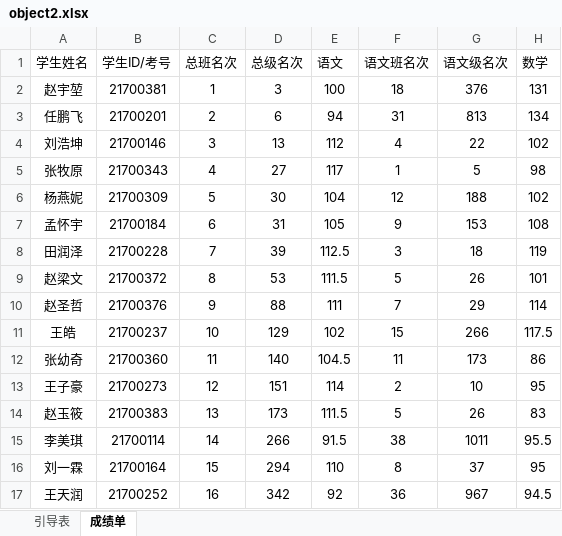
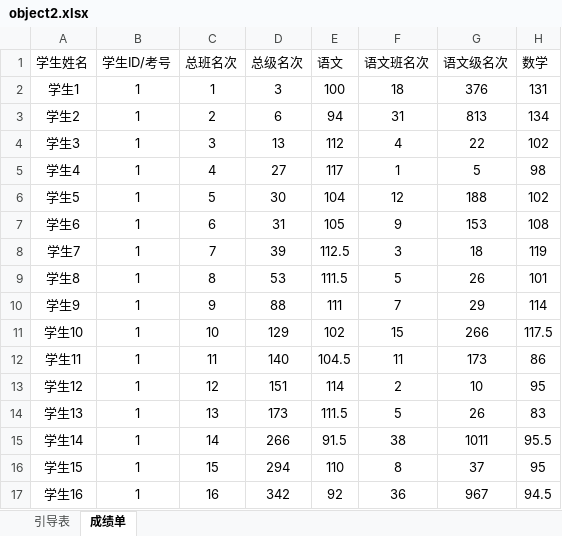
Before and after one commit to kxxt/BiSS.Projects.RPGen, an Excel workbook: BiSS.Projects.RPGen/Data/object2.xlsx, sheet 成绩单, drawn as a sheet; only a part is shown; values as stored, in another font and other column widths than the file's, no borders; the diff covers the shown part only; the diff names each change by its address in the sheet, - before the commit and + after, or states it on an @@ line.

```diff
--- a/BiSS.Projects.RPGen/Data/object2.xlsx (sheet 成绩单)
+++ b/BiSS.Projects.RPGen/Data/object2.xlsx (sheet 成绩单)
-A2 (学生姓名): 赵宇堃
+A2 (学生姓名): 学生1
-B2 (学生ID/考号): 21700381
+B2 (学生ID/考号): 1
-A3 (学生姓名): 任鹏飞
+A3 (学生姓名): 学生2
-B3 (学生ID/考号): 21700201
+B3 (学生ID/考号): 1
-A4 (学生姓名): 刘浩坤
+A4 (学生姓名): 学生3
-B4 (学生ID/考号): 21700146
+B4 (学生ID/考号): 1
-A5 (学生姓名): 张牧原
+A5 (学生姓名): 学生4
-B5 (学生ID/考号): 21700343
+B5 (学生ID/考号): 1
-A6 (学生姓名): 杨燕妮
+A6 (学生姓名): 学生5
-B6 (学生ID/考号): 21700309
+B6 (学生ID/考号): 1
-A7 (学生姓名): 孟怀宇
+A7 (学生姓名): 学生6
-B7 (学生ID/考号): 21700184
+B7 (学生ID/考号): 1
-A8 (学生姓名): 田润泽
+A8 (学生姓名): 学生7
-B8 (学生ID/考号): 21700228
+B8 (学生ID/考号): 1
-A9 (学生姓名): 赵梁文
+A9 (学生姓名): 学生8
-B9 (学生ID/考号): 21700372
+B9 (学生ID/考号): 1
-A10 (学生姓名): 赵圣哲
+A10 (学生姓名): 学生9
-B10 (学生ID/考号): 21700376
+B10 (学生ID/考号): 1
-A11 (学生姓名): 王皓
+A11 (学生姓名): 学生10
-B11 (学生ID/考号): 21700237
+B11 (学生ID/考号): 1
-A12 (学生姓名): 张幼奇
+A12 (学生姓名): 学生11
-B12 (学生ID/考号): 21700360
+B12 (学生ID/考号): 1
-A13 (学生姓名): 王子豪
+A13 (学生姓名): 学生12
-B13 (学生ID/考号): 21700273
+B13 (学生ID/考号): 1
-A14 (学生姓名): 赵玉筱
+A14 (学生姓名): 学生13
-B14 (学生ID/考号): 21700383
+B14 (学生ID/考号): 1
-A15 (学生姓名): 李美琪
+A15 (学生姓名): 学生14
-B15 (学生ID/考号): 21700114
+B15 (学生ID/考号): 1
-A16 (学生姓名): 刘一霖
+A16 (学生姓名): 学生15
-B16 (学生ID/考号): 21700164
+B16 (学生ID/考号): 1
-A17 (学生姓名): 王天润
+A17 (学生姓名): 学生16
-B17 (学生ID/考号): 21700252
+B17 (学生ID/考号): 1
```
Also changed, not shown: 80 edited cells elsewhere in this sheet, 4 other files.
